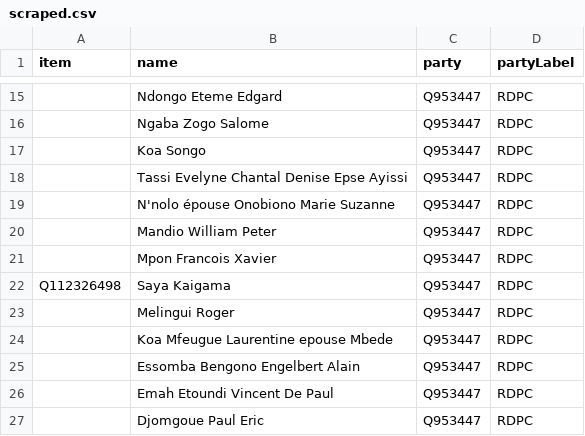
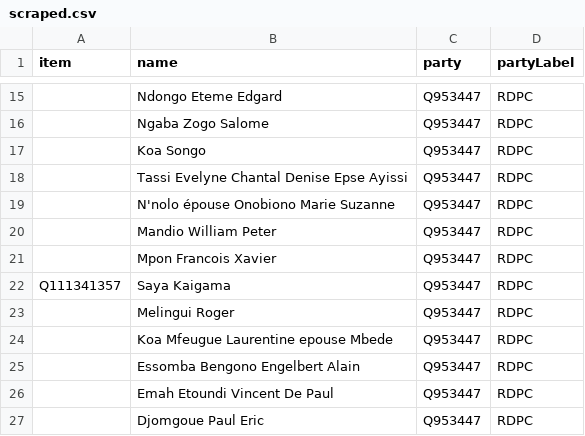
Before and after one commit to every-politician-scrapers/cameroon, a CSV file: sources/assembly-10-wp/scraped.csv, drawn as a sheet; only a part is shown, gaps mark what is left out.

```diff
--- a/sources/assembly-10-wp/scraped.csv
+++ b/sources/assembly-10-wp/scraped.csv
@@ -21,3 +21,3 @@ item,name,party,partyLabel
 ,Mpon Francois Xavier,Q953447,RDPC
-Q112326498,Saya Kaigama,Q953447,RDPC
+Q111341357,Saya Kaigama,Q953447,RDPC
 ,Melingui Roger,Q953447,RDPC
```
Also changed, not shown: sources/assembly-10-wp/diff.csv.
